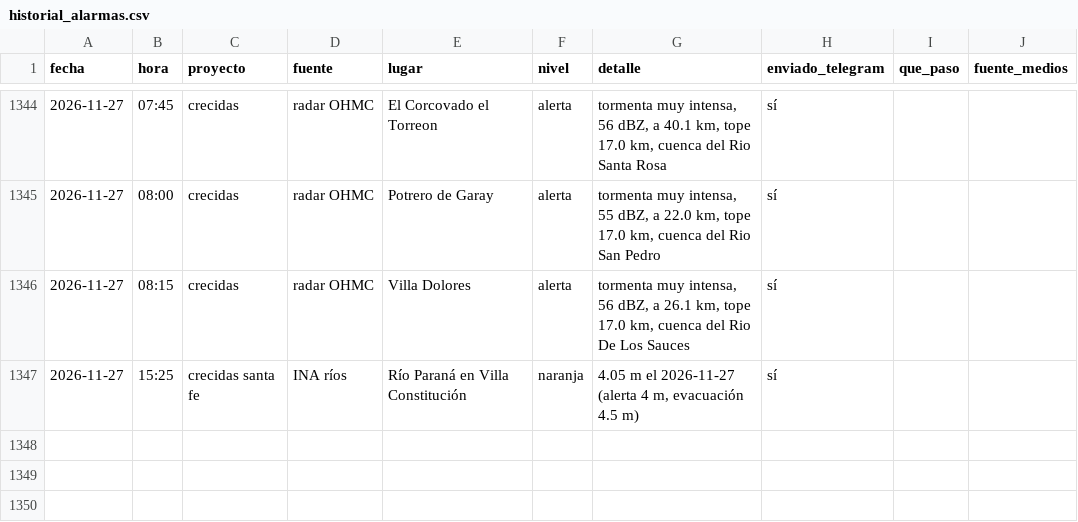
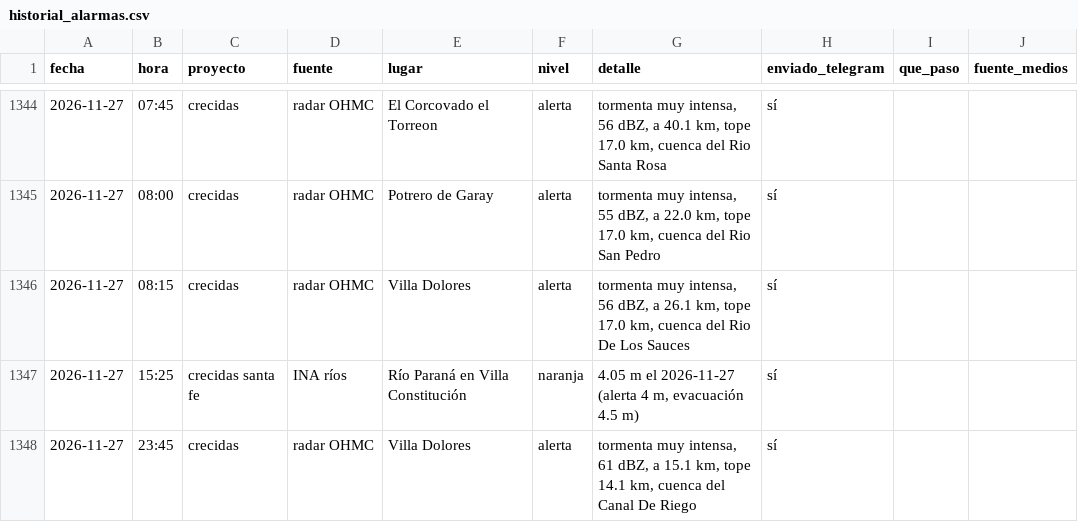
Before and after one commit to diegoesteve/predinun, a CSV file: data/historial_alarmas.csv, drawn as a sheet; only a part is shown, gaps mark what is left out.

```diff
--- a/data/historial_alarmas.csv
+++ b/data/historial_alarmas.csv
@@ -1347 +1347,2 @@ fecha,hora,proyecto,fuente,lugar,nivel,detalle,enviado_telegram,que_paso,fuente_
 2026-11-27,15:25,crecidas santa fe,INA ríos,Río Paraná en Villa Constitución,naranja,"4.05 m el 2026-11-27 (alerta 4 m, evacuación 4.5 m)",sí,,
+2026-11-27,23:45,crecidas,radar OHMC,Villa Dolores,alerta,"tormenta muy intensa, 61 dBZ, a 15.1 km, tope 14.1 km, cuenca del Canal De Riego",sí,,
```
Also changed, not shown: 18 other files.
